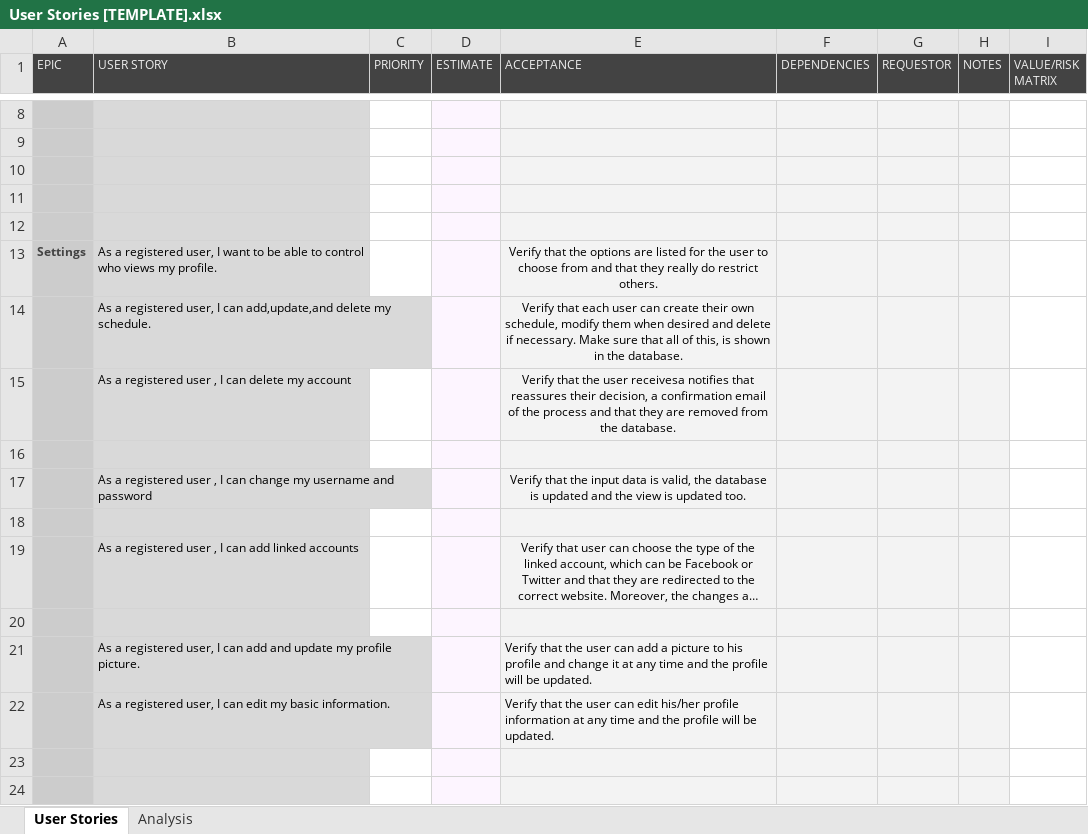
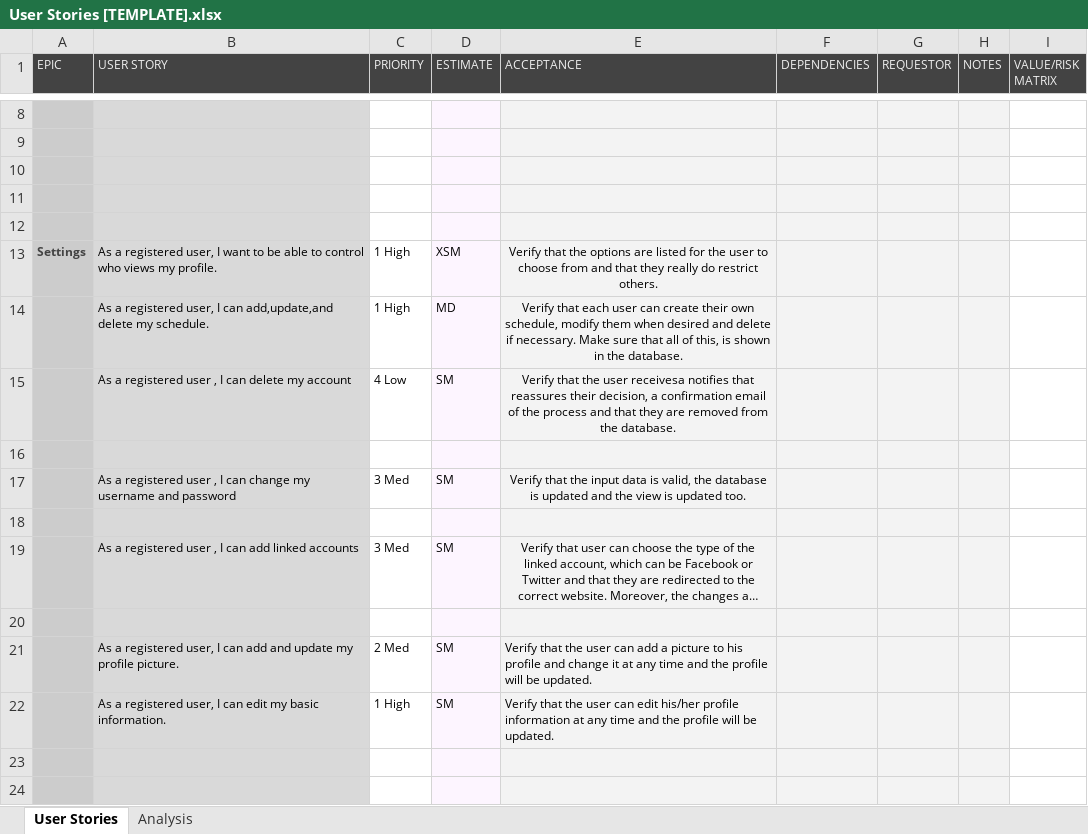
Before and after one commit to DinaElkafrawy/T17-Sprint2, an Excel workbook: User Stories [TEMPLATE].xlsx, sheet User Stories, drawn as a sheet; only a part is shown, gaps mark what is left out; long unchanged cells end in …; values as stored, in another font and other column widths than the file's, no borders; conditional formats not drawn; the diff covers the shown part only; the diff names each change by its address in the sheet, - before the commit and + after, or states it on an @@ line.

Commit message:
updated C1

```diff
--- a/User Stories [TEMPLATE].xlsx (sheet User Stories)
+++ b/User Stories [TEMPLATE].xlsx (sheet User Stories)
-C13:C14 (PRIORITY): (empty)
+C13:C14 (PRIORITY): 1 High
-D13 (ESTIMATE): (empty)
+D13 (ESTIMATE): XSM
-D14 (ESTIMATE): (empty)
+D14 (ESTIMATE): MD
-C15 (PRIORITY): (empty)
+C15 (PRIORITY): 4 Low
-D15 (ESTIMATE): (empty)
+D15 (ESTIMATE): SM
-C17 (PRIORITY): (empty)
+C17 (PRIORITY): 3 Med
-D17 (ESTIMATE): (empty)
+D17 (ESTIMATE): SM
-C19 (PRIORITY): (empty)
+C19 (PRIORITY): 3 Med
-D19 (ESTIMATE): (empty)
+D19 (ESTIMATE): SM
-C21 (PRIORITY): (empty)
+C21 (PRIORITY): 2 Med
-D21:D22 (ESTIMATE): (empty)
+D21:D22 (ESTIMATE): SM
-C22 (PRIORITY): (empty)
+C22 (PRIORITY): 1 High
```
Also changed, not shown: 2 added rows, 2 removed rows and 16 edited cells elsewhere in this sheet, hidden cells.
